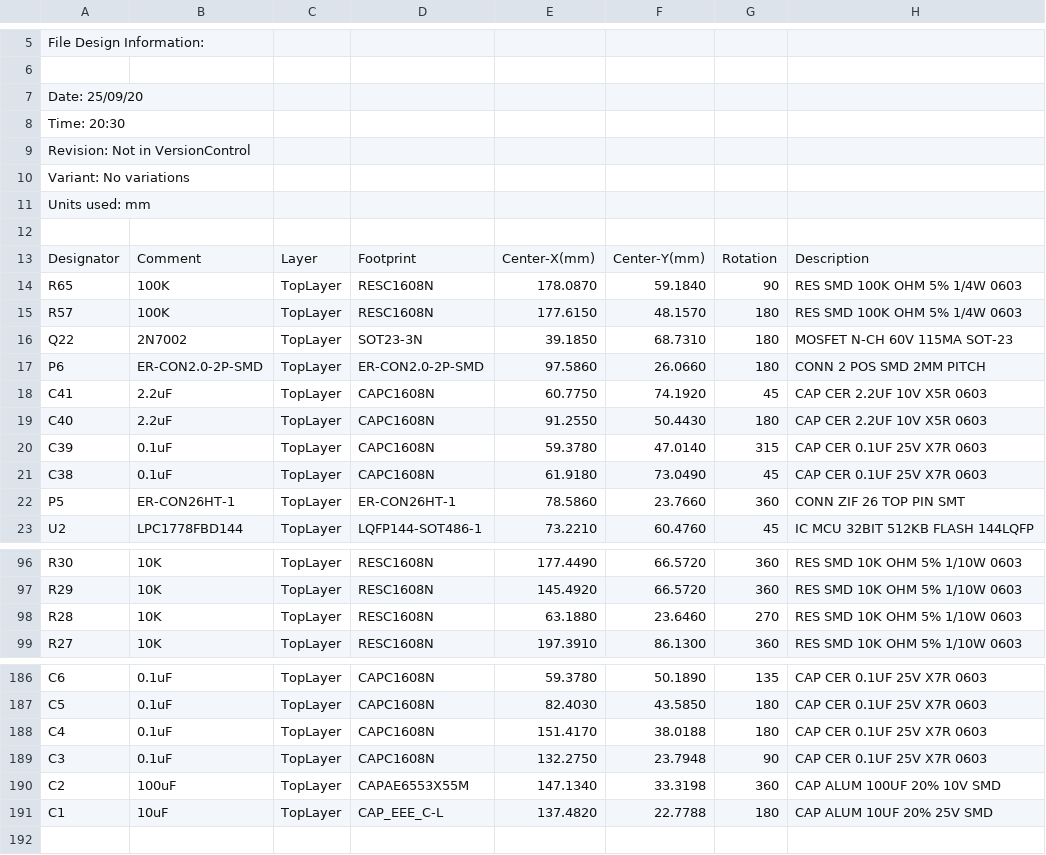
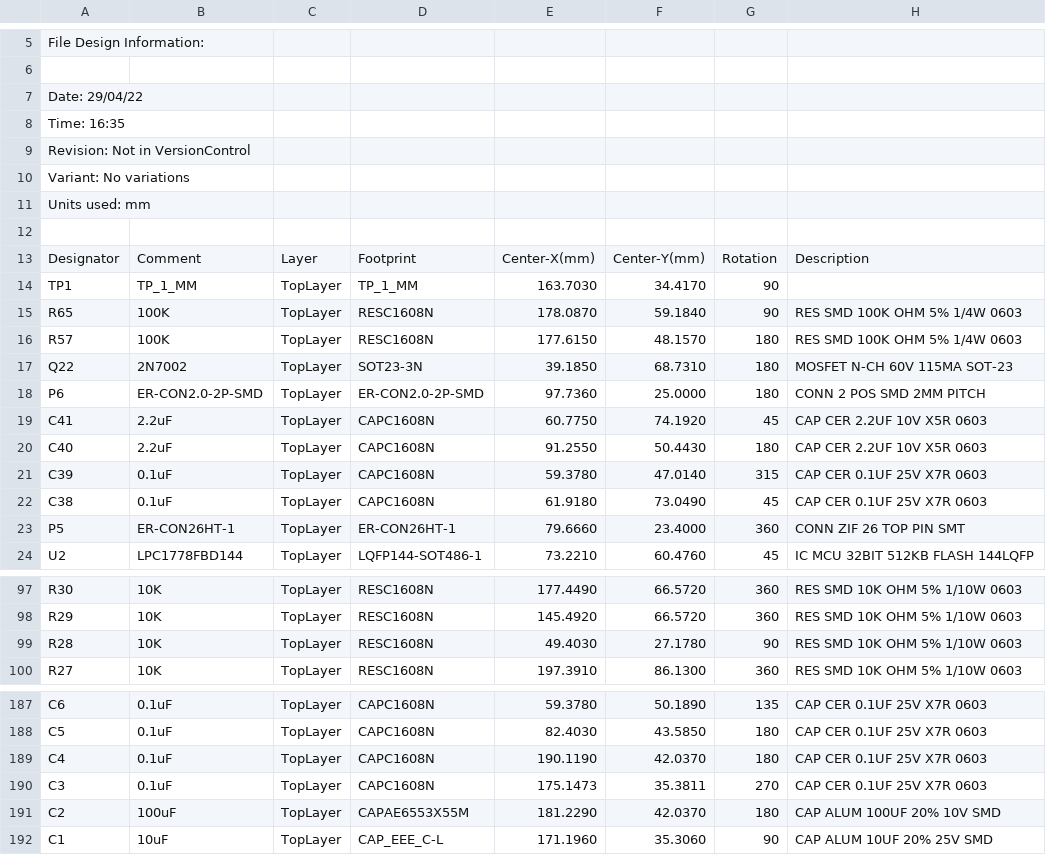
Before and after one commit to mod-audio/hw-mod-dwarf, a CSV file: controller-board/Assembly/Pick Place for mod_duo_dwarf.csv, drawn as a sheet; only a part is shown, gaps mark what is left out; the diff covers the shown part only.

```diff
--- a/controller-board/Assembly/Pick Place for mod_duo_dwarf.csv
+++ b/controller-board/Assembly/Pick Place for mod_duo_dwarf.csv
@@ -6,4 +6,4 @@ File Design Information:
 
-Date:       25/09/20
-Time:       20:30
+Date:       29/04/22
+Time:       16:35
 Revision:   Not in VersionControl
@@ -13,2 +13,3 @@ Units used: mm
 "Designator","Comment","Layer","Footprint","Center-X(mm)","Center-Y(mm)","Rotation","Description"
+"TP1","TP_1_MM","TopLayer","TP_1_MM","163.7030","34.4170","90",""
 "R65","100K","TopLayer","RESC1608N","178.0870","59.1840","90","RES SMD 100K OHM 5% 1/4W 0603"
@@ -16,3 +17,3 @@ Units used: mm
 "Q22","2N7002","TopLayer","SOT23-3N","39.1850","68.7310","180","MOSFET N-CH 60V 115MA SOT-23"
-"P6","ER-CON2.0-2P-SMD","TopLayer","ER-CON2.0-2P-SMD","97.5860","26.0660","180","CONN 2 POS SMD 2MM PITCH"
+"P6","ER-CON2.0-2P-SMD","TopLayer","ER-CON2.0-2P-SMD","97.7360","25.0000","180","CONN 2 POS SMD 2MM PITCH"
 "C41","2.2uF","TopLayer","CAPC1608N","60.7750","74.1920","45","CAP CER 2.2UF 10V X5R 0603"
@@ -21,3 +22,3 @@ Units used: mm
 "C38","0.1uF","TopLayer","CAPC1608N","61.9180","73.0490","45","CAP CER 0.1UF 25V X7R 0603"
-"P5","ER-CON26HT-1","TopLayer","ER-CON26HT-1","78.5860","23.7660","360","CONN ZIF 26 TOP PIN SMT"
+"P5","ER-CON26HT-1","TopLayer","ER-CON26HT-1","79.6660","23.4000","360","CONN ZIF 26 TOP PIN SMT"
 "U2","LPC1778FBD144","TopLayer","LQFP144-SOT486-1","73.2210","60.4760","45","IC MCU 32BIT 512KB FLASH 144LQFP"
@@ -97,3 +98,3 @@ Units used: mm
 "R29","10K","TopLayer","RESC1608N","145.4920","66.5720","360","RES SMD 10K OHM 5% 1/10W 0603"
-"R28","10K","TopLayer","RESC1608N","63.1880","23.6460","270","RES SMD 10K OHM 5% 1/10W 0603"
+"R28","10K","TopLayer","RESC1608N","49.4030","27.1780","90","RES SMD 10K OHM 5% 1/10W 0603"
 "R27","10K","TopLayer","RESC1608N","197.3910","86.1300","360","RES SMD 10K OHM 5% 1/10W 0603"
@@ -187,5 +188,5 @@ Units used: mm
 "C5","0.1uF","TopLayer","CAPC1608N","82.4030","43.5850","180","CAP CER 0.1UF 25V X7R 0603"
-"C4","0.1uF","TopLayer","CAPC1608N","151.4170","38.0188","180","CAP CER 0.1UF 25V X7R 0603"
-"C3","0.1uF","TopLayer","CAPC1608N","132.2750","23.7948","90","CAP CER 0.1UF 25V X7R 0603"
-"C2","100uF","TopLayer","CAPAE6553X55M","147.1340","33.3198","360","CAP ALUM 100UF 20% 10V SMD"
-"C1","10uF","TopLayer","CAP_EEE_C-L","137.4820","22.7788","180","CAP ALUM 10UF 20% 25V SMD"
+"C4","0.1uF","TopLayer","CAPC1608N","190.1190","42.0370","180","CAP CER 0.1UF 25V X7R 0603"
+"C3","0.1uF","TopLayer","CAPC1608N","175.1473","35.3811","270","CAP CER 0.1UF 25V X7R 0603"
+"C2","100uF","TopLayer","CAPAE6553X55M","181.2290","42.0370","180","CAP ALUM 100UF 20% 10V SMD"
+"C1","10uF","TopLayer","CAP_EEE_C-L","171.1960","35.3060","90","CAP ALUM 10UF 20% 25V SMD"
```
Also changed, not shown: 48 edited cells elsewhere in this file, 44 other files.
